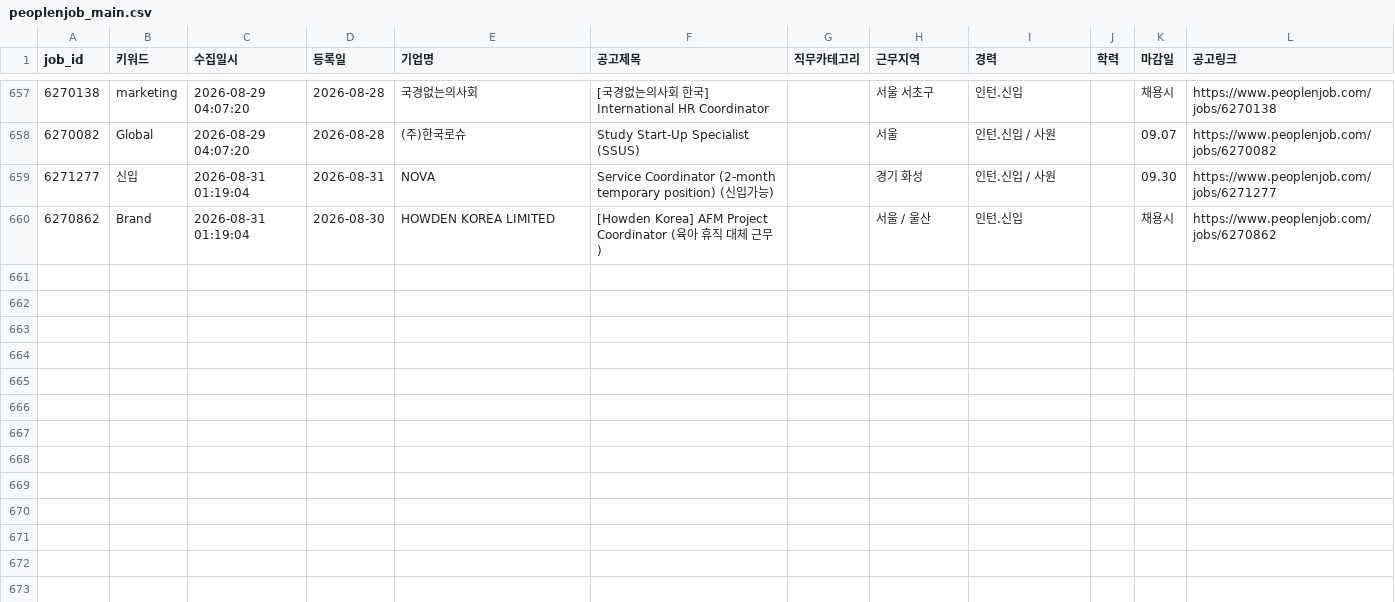
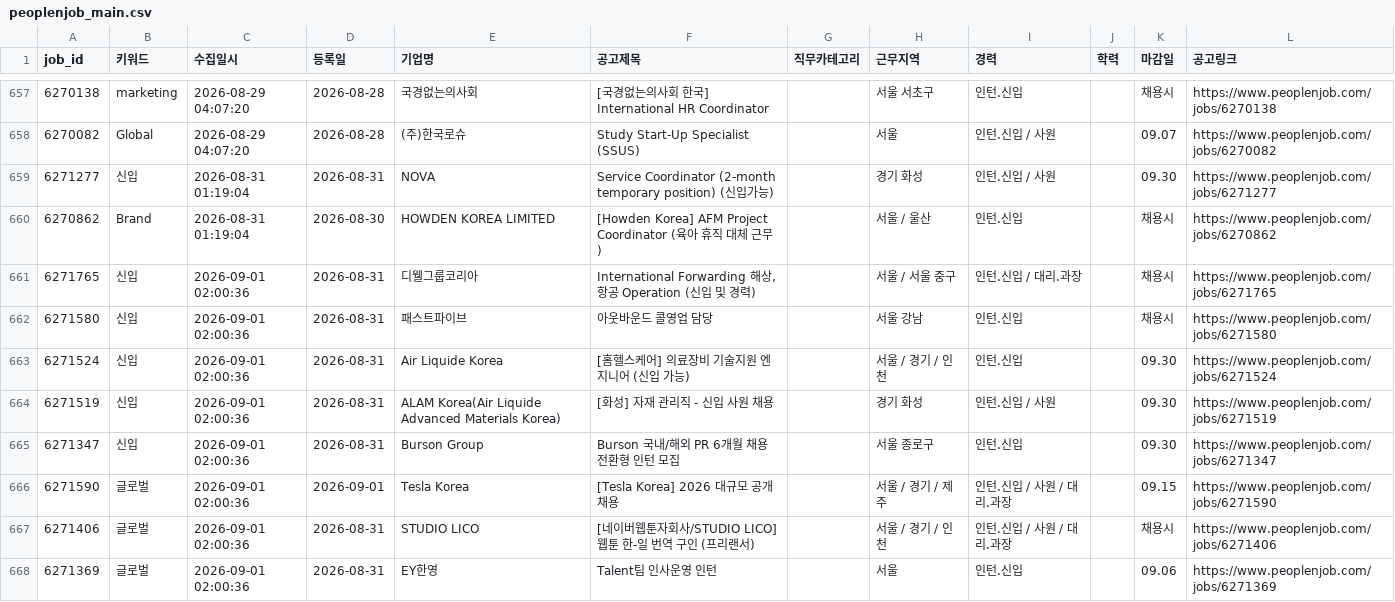
Before and after one commit to djgeum/RunETF, a CSV file: .github/job.bot/peoplenjob_main.csv, drawn as a sheet; only a part is shown, gaps mark what is left out; the diff covers the shown part only; the diff names each change by its address in the sheet, - before the commit and + after, or states it on an @@ line.

```diff
--- a/.github/job.bot/peoplenjob_main.csv
+++ b/.github/job.bot/peoplenjob_main.csv
+row 661: 6271765 | 신입 | 2026-09-01 02:00:36 | 2026-08-31 | 디웰그룹코리아 | International Forwarding 해상,항공 Operation (신입 및 경력) |  | 서울 / 서울 중구 | 인턴.신입 / 대리.과장 |  | 채용시 | https://www.peoplenjob.com/jobs/6271765
+row 662: 6271580 | 신입 | 2026-09-01 02:00:36 | 2026-08-31 | 패스트파이브 | 아웃바운드 콜영업 담당 |  | 서울 강남 | 인턴.신입 |  | 채용시 | https://www.peoplenjob.com/jobs/6271580
+row 663: 6271524 | 신입 | 2026-09-01 02:00:36 | 2026-08-31 | Air Liquide Korea | [홈헬스케어] 의료장비 기술지원 엔지니어 (신입 가능) |  | 서울 / 경기 / 인천 | 인턴.신입 |  | 09.30 | https://www.peoplenjob.com/jobs/6271524
+row 664: 6271519 | 신입 | 2026-09-01 02:00:36 | 2026-08-31 | ALAM Korea(Air Liquide Advanced Materials Korea) | [화성] 자재 관리직 - 신입 사원 채용 |  | 경기 화성 | 인턴.신입 / 사원 |  | 09.30 | https://www.peoplenjob.com/jobs/6271519
+row 665: 6271347 | 신입 | 2026-09-01 02:00:36 | 2026-08-31 | Burson Group | Burson 국내/해외 PR 6개월 채용 전환형 인턴 모집 |  | 서울 종로구 | 인턴.신입 |  | 09.30 | https://www.peoplenjob.com/jobs/6271347
+row 666: 6271590 | 글로벌 | 2026-09-01 02:00:36 | 2026-09-01 | Tesla Korea | [Tesla Korea] 2026 대규모 공개 채용 |  | 서울 / 경기 / 제주 | 인턴.신입 / 사원 / 대리.과장 |  | 09.15 | https://www.peoplenjob.com/jobs/6271590
+row 667: 6271406 | 글로벌 | 2026-09-01 02:00:36 | 2026-08-31 | STUDIO LICO | [네이버웹툰자회사/STUDIO LICO] 웹툰 한-일 번역 구인 (프리랜서) |  | 서울 / 경기 / 인천 | 인턴.신입 / 사원 / 대리.과장 |  | 채용시 | https://www.peoplenjob.com/jobs/6271406
+row 668: 6271369 | 글로벌 | 2026-09-01 02:00:36 | 2026-08-31 | EY한영 | Talent팀 인사운영 인턴 |  | 서울 | 인턴.신입 |  | 09.06 | https://www.peoplenjob.com/jobs/6271369
```
Also changed, not shown: 8 added rows elsewhere in this file, .github/job.bot/jobkorea_main.csv, 6 other files.
